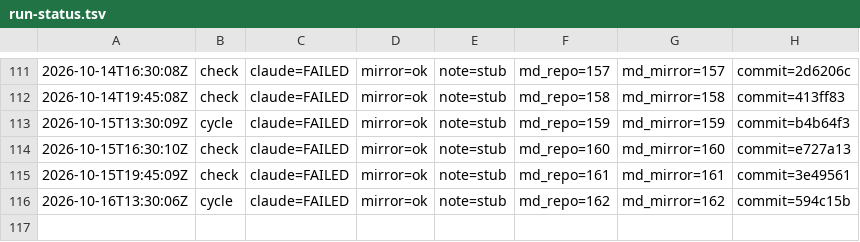
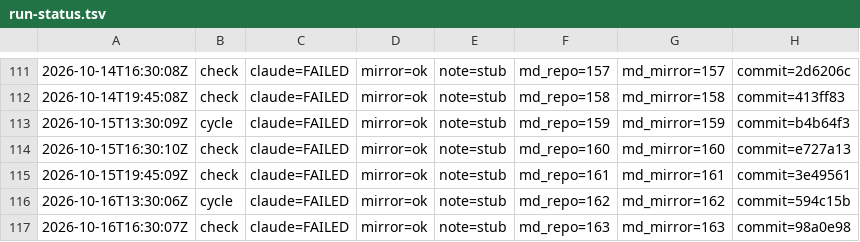
Before and after one commit to dovidlfeldman/awesome-systematic-trading, a TSV file: automation/run-status.tsv, drawn as a sheet; only a part is shown, gaps mark what is left out.

Commit message:
Run status: check claude=FAILED mirror=ok note=stub (163/163 md)

```diff
--- a/automation/run-status.tsv
+++ b/automation/run-status.tsv
@@ -116 +116,2 @@
 2026-10-16T13:30:06Z	cycle	claude=FAILED	mirror=ok	note=stub	md_repo=162	md_mirror=162	commit=594c15b
+2026-10-16T16:30:07Z	check	claude=FAILED	mirror=ok	note=stub	md_repo=163	md_mirror=163	commit=98a0e98
```
